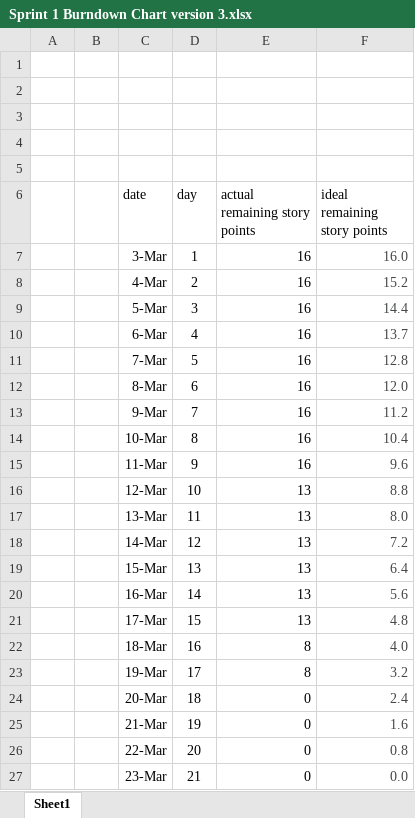
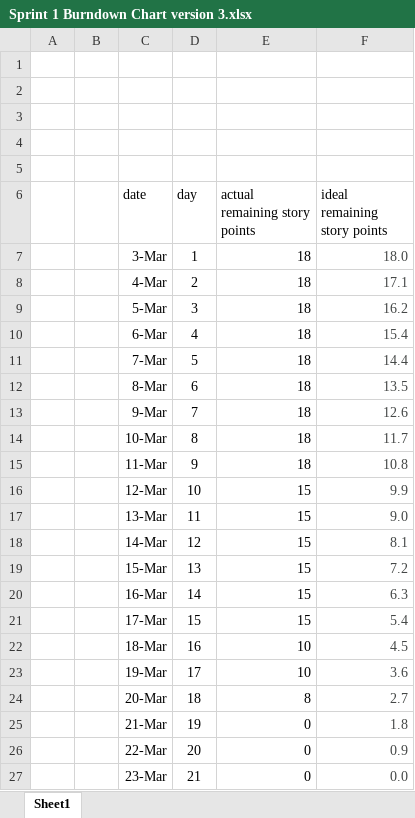
Before and after one commit to masomh-personal/adventra-app, an Excel workbook: _sprints/sprint1/burndown/Sprint 1 Burndown Chart version 3.xlsx, sheet Sheet1, drawn as a sheet; values as stored, in another font and other column widths than the file's, no borders; charts and pictures not drawn; the diff names each change by its address in the sheet, - before the commit and + after, or states it on an @@ line.

```diff
--- a/_sprints/sprint1/burndown/Sprint 1 Burndown Chart version 3.xlsx (sheet Sheet1)
+++ b/_sprints/sprint1/burndown/Sprint 1 Burndown Chart version 3.xlsx (sheet Sheet1)
-E7:E15 (actual remaining story points): 16
+E7:E15 (actual remaining story points): 18
-F7 (ideal remaining story points): 16.0
+F7 (ideal remaining story points): 18.0
-F8 (ideal remaining story points): 15.2
+F8 (ideal remaining story points): 17.1
-F9 (ideal remaining story points): 14.4
+F9 (ideal remaining story points): 16.2
-F10 (ideal remaining story points): 13.7
+F10 (ideal remaining story points): 15.4
-F11 (ideal remaining story points): 12.8
+F11 (ideal remaining story points): 14.4
-F12 (ideal remaining story points): 12.0
+F12 (ideal remaining story points): 13.5
-F13 (ideal remaining story points): 11.2
+F13 (ideal remaining story points): 12.6
-F14 (ideal remaining story points): 10.4
+F14 (ideal remaining story points): 11.7
-F15 (ideal remaining story points): 9.6
+F15 (ideal remaining story points): 10.8
-E16:E21 (actual remaining story points): 13
+E16:E21 (actual remaining story points): 15
-F16 (ideal remaining story points): 8.8
+F16 (ideal remaining story points): 9.9
-F17 (ideal remaining story points): 8.0
+F17 (ideal remaining story points): 9.0
-F18 (ideal remaining story points): 7.2
+F18 (ideal remaining story points): 8.1
-F19 (ideal remaining story points): 6.4
+F19 (ideal remaining story points): 7.2
-F20 (ideal remaining story points): 5.6
+F20 (ideal remaining story points): 6.3
-F21 (ideal remaining story points): 4.8
+F21 (ideal remaining story points): 5.4
-E22:E23 (actual remaining story points): 8
+E22:E23 (actual remaining story points): 10
-F22 (ideal remaining story points): 4.0
+F22 (ideal remaining story points): 4.5
-F23 (ideal remaining story points): 3.2
+F23 (ideal remaining story points): 3.6
-E24 (actual remaining story points): 0
+E24 (actual remaining story points): 8
-F24 (ideal remaining story points): 2.4
+F24 (ideal remaining story points): 2.7
-F25 (ideal remaining story points): 1.6
+F25 (ideal remaining story points): 1.8
-F26 (ideal remaining story points): 0.8
+F26 (ideal remaining story points): 0.9
```
Also changed, not shown: charts or pictures, _sprints/sprint1/burndown/Sprint 1 Burndown Chart version 1.xlsx, _sprints/sprint1/burndown/Sprint 1 Burndown Chart version 2.xlsx, 3 other files.
